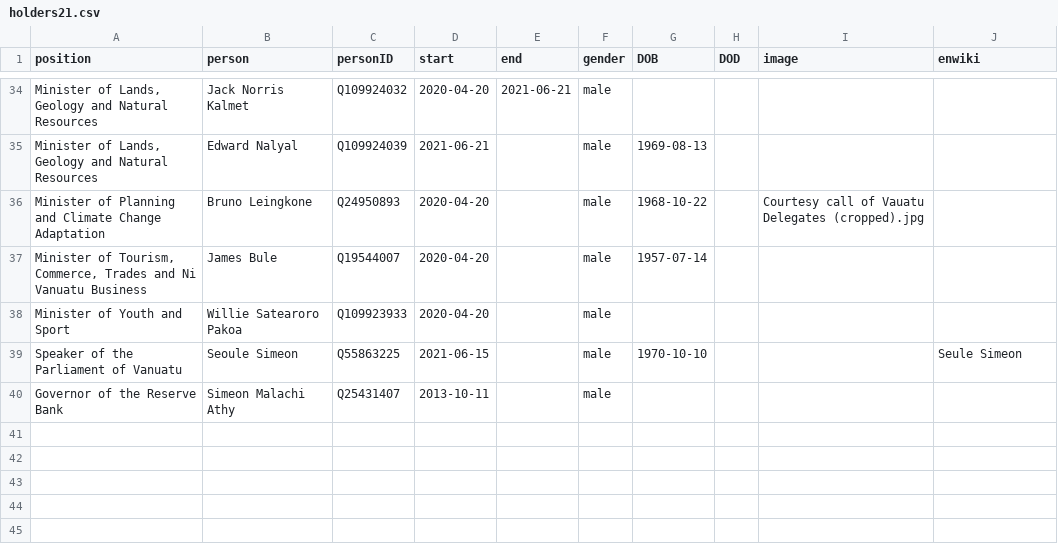
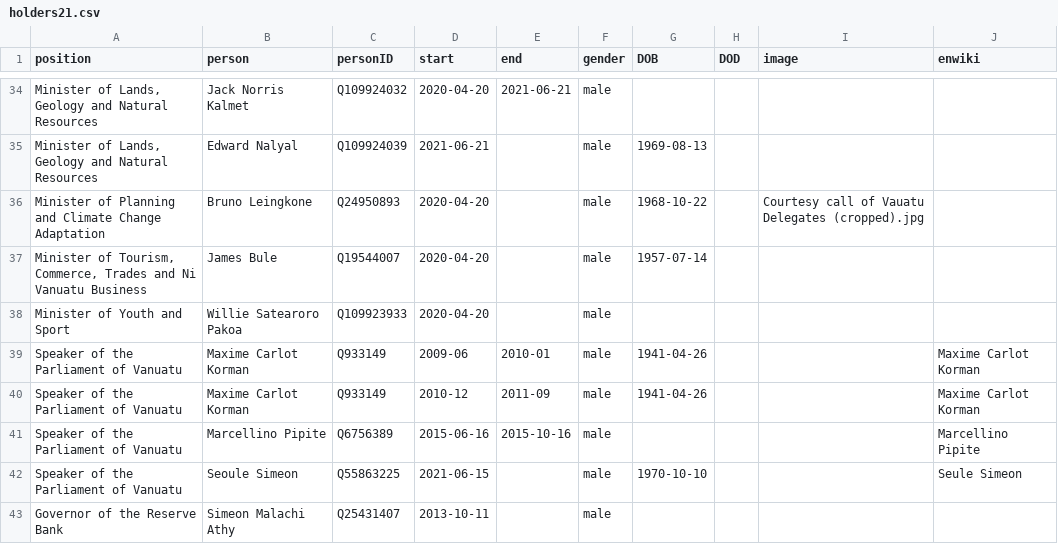
Before and after one commit to every-politician-scrapers/vanuatu-cabinet, a CSV file: html/holders21.csv, drawn as a sheet; only a part is shown, gaps mark what is left out; the diff names each change by its address in the sheet, - before the commit and + after, or states it on an @@ line.

```diff
--- a/html/holders21.csv
+++ b/html/holders21.csv
+row 39: Speaker of the Parliament of Vanuatu | Maxime Carlot Korman | Q933149 | 2009-06 | 2010-01 | male | 1941-04-26 |  |  | Maxime Carlot Korman
+row 40: Speaker of the Parliament of Vanuatu | Maxime Carlot Korman | Q933149 | 2010-12 | 2011-09 | male | 1941-04-26 |  |  | Maxime Carlot Korman
+row 41: Speaker of the Parliament of Vanuatu | Marcellino Pipite | Q6756389 | 2015-06-16 | 2015-10-16 | male |  |  |  | Marcellino Pipite
```
Also changed, not shown: html/positions.csv.
